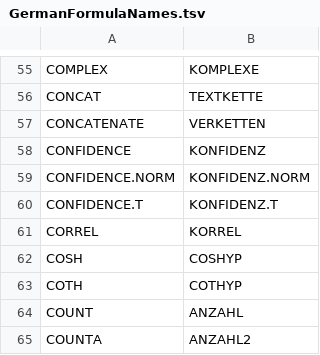
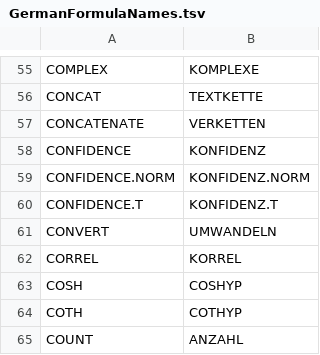
Before and after one commit to CompuMasterGmbH/CompuMaster.Excel, a TSV file: ExcelOps-OpenXml/GermanFormulaNames.tsv, drawn as a sheet; only a part is shown, gaps mark what is left out; the shorter side is filled out with more unchanged rows; the diff names each change by its address in the sheet, - before the commit and + after, or states it on an @@ line.

```diff
--- a/ExcelOps-OpenXml/GermanFormulaNames.tsv
+++ b/ExcelOps-OpenXml/GermanFormulaNames.tsv
+row 61: CONVERT | UMWANDELN
```
Also changed, not shown: tools/excel-function-catalog.csv, 14 other files.
